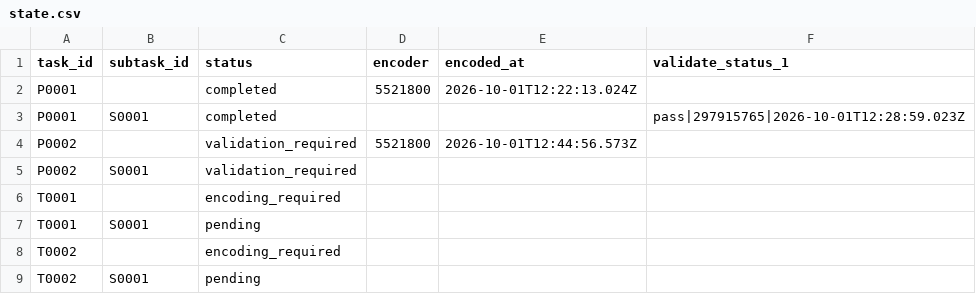
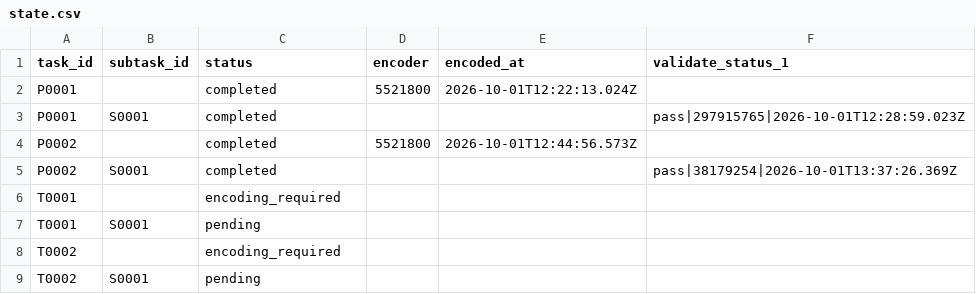
Before and after one commit to musicog/la-espero, a CSV file: tracking/state.csv, drawn as a sheet.

```diff
--- a/tracking/state.csv
+++ b/tracking/state.csv
@@ -3,4 +3,4 @@ P0001,,completed,5521800,2026-10-01T12:22:13.024Z,
 P0001,S0001,completed,,,pass|297915765|2026-10-01T12:28:59.023Z
-P0002,,validation_required,5521800,2026-10-01T12:44:56.573Z,
-P0002,S0001,validation_required,,,
+P0002,,completed,5521800,2026-10-01T12:44:56.573Z,
+P0002,S0001,completed,,,pass|38179254|2026-10-01T13:37:26.369Z
 T0001,,encoding_required,,,
```
Also changed, not shown: tracking/history.csv, 1 other file.
